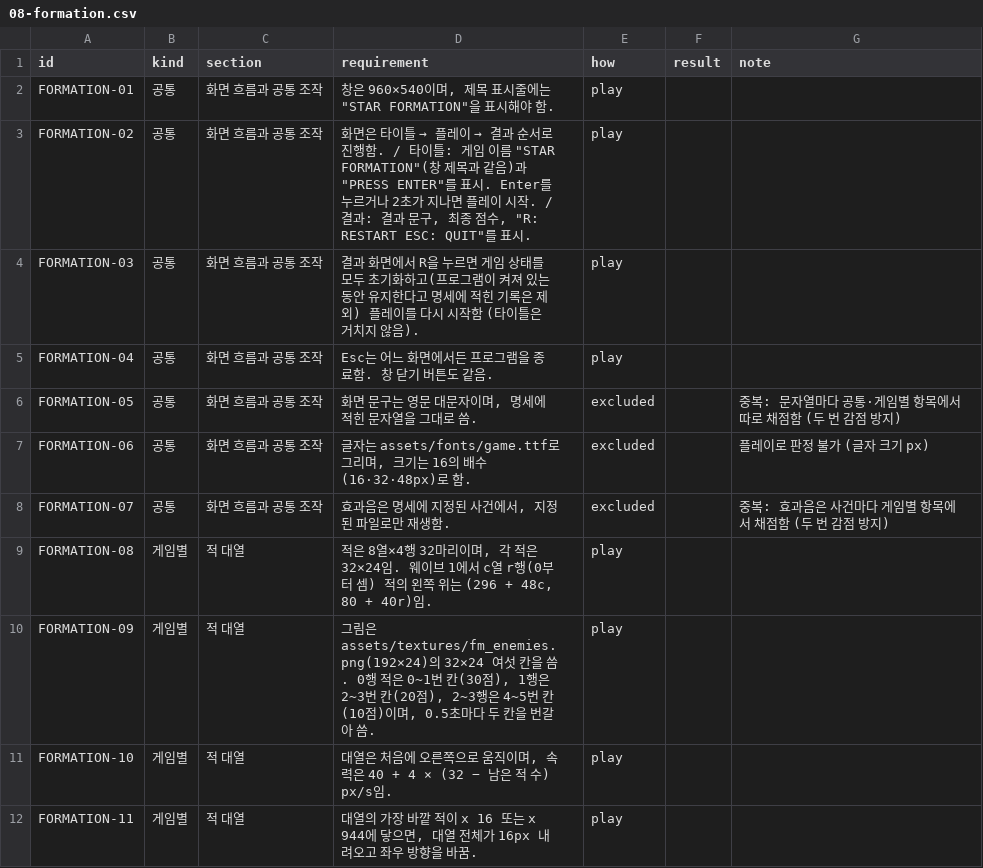
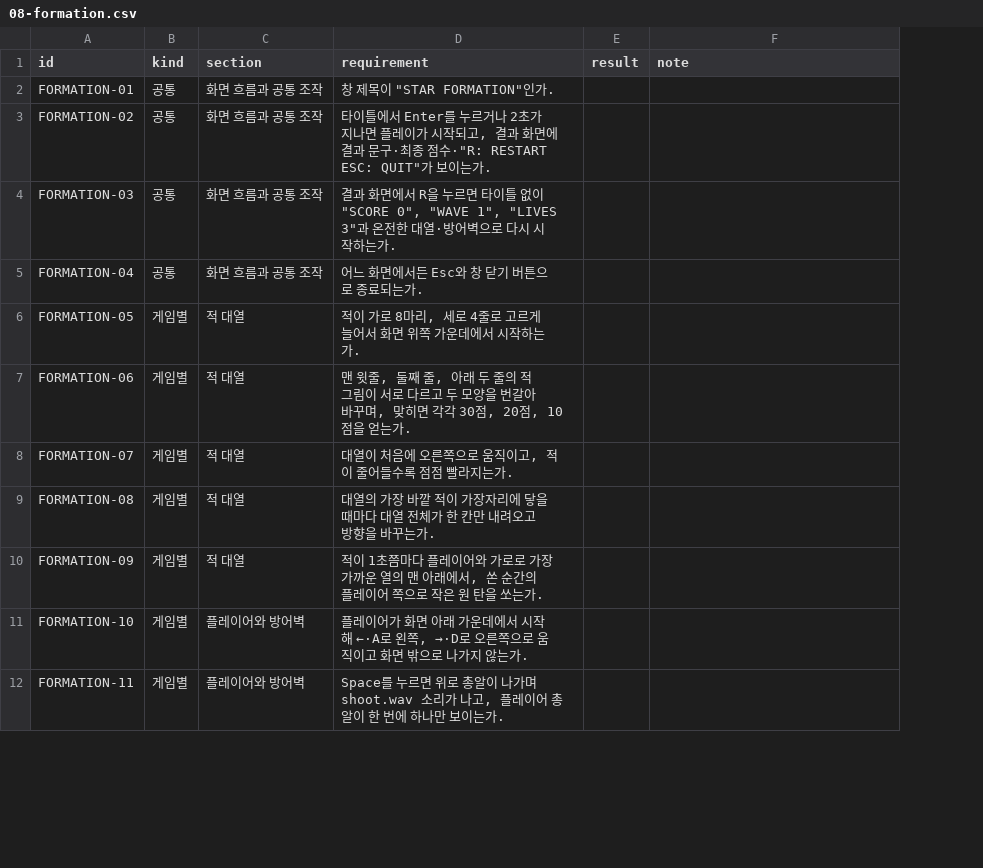
Before and after one commit to SeoulTech-Fiat-Lux/meno_exp, a CSV file: llm-comparison/grading/sheets/08-formation.csv, drawn as a sheet; only a part is shown; removed rows and columns are numbered as before the commit, all else as after; the diff covers the shown part only; the diff names each change by its address in the sheet, - before the commit and + after, or states it on an @@ line.

```diff
--- a/llm-comparison/grading/sheets/08-formation.csv
+++ b/llm-comparison/grading/sheets/08-formation.csv
-column E (how), rows 2-12: play | play | play | play | excluded | excluded | excluded | play | play | play | play
-D2 (requirement): 창은 960×540이며, 제목 표시줄에는 "STAR FORMATION"을 표시해야 함.
+D2 (requirement): 창 제목이 "STAR FORMATION"인가.
@@ D3 (requirement): 화면은 타이틀 → 플레이 → 결과 순서로 진행함. / 타이틀: 게임 이름 "STAR FORMATION"(창 제목과 같음)과 "PRESS ENTER"를 표시. Enter를 누르거나 2초가 지나면 플레이 시작. / 결과: 결과 문구, 최종 점수, "R: RESTART ESC: QUIT"를 표시. → 타이틀에서 Enter를 누르거나 2초가 지나면 플레이가 시작되고, 결과 화면에 결과 문구·최종 점수·"R: RESTART ESC: QUIT"가 보이는가. @@
-D4 (requirement): …누르면 게임 상태를 모두 초기화하고(프로그램이 켜져 있는 동안 유지한다고 명세에 적힌 기록은 제외) 플레이를 다시 시작함 (타이틀은 거치지 않음).
+D4 (requirement): …누르면 타이틀 없이 "SCORE 0", "WAVE 1", "LIVES 3"과 온전한 대열·방어벽으로 다시 시작하는가.
-D5 (requirement): Esc는 어느 화면에서든 프로그램을 종료함. 창 닫기 버튼도 같음.
+D5 (requirement): 어느 화면에서든 Esc와 창 닫기 버튼으로 종료되는가.
-B6:B8 (kind): 공통
+B6:B8 (kind): 게임별
-C6:C8 (section): 화면 흐름과 공통 조작
+C6:C8 (section): 적 대열
-D6 (requirement): 화면 문구는 영문 대문자이며, 명세에 적힌 문자열을 그대로 씀.
+D6 (requirement): 적이 가로 8마리, 세로 4줄로 고르게 늘어서 화면 위쪽 가운데에서 시작하는가.
-F6 (note): 중복: 문자열마다 공통·게임별 항목에서 따로 채점함 (두 번 감점 방지)
+F6 (note): (empty)
-D7 (requirement): 글자는 assets/fonts/game.ttf로 그리며, 크기는 16의 배수(16·32·48px)로 함.
+D7 (requirement): 맨 윗줄, 둘째 줄, 아래 두 줄의 적 그림이 서로 다르고 두 모양을 번갈아 바꾸며, 맞히면 각각 30점, 20점, 10점을 얻는가.
-F7 (note): 플레이로 판정 불가 (글자 크기 px)
+F7 (note): (empty)
-D8 (requirement): 효과음은 명세에 지정된 사건에서, 지정된 파일로만 재생함.
+D8 (requirement): 대열이 처음에 오른쪽으로 움직이고, 적이 줄어들수록 점점 빨라지는가.
-F8 (note): 중복: 효과음은 사건마다 게임별 항목에서 채점함 (두 번 감점 방지)
+F8 (note): (empty)
-D9 (requirement): 적은 8열×4행 32마리이며, 각 적은 32×24임. 웨이브 1에서 c열 r행(0부터 셈) 적의 왼쪽 위는 (296 + 48c, 80 + 40r)임.
+D9 (requirement): 대열의 가장 바깥 적이 가장자리에 닿을 때마다 대열 전체가 한 칸만 내려오고 방향을 바꾸는가.
-D10 (requirement): 그림은 assets/textures/fm_enemies.png(192×24)의 32×24 여섯 칸을 씀. 0행 적은 0~1번 칸(30점), 1행은 2~3번 칸(20점), 2~3행은 4~5번 칸(10점)이며, 0.5초마다 두 칸을 번갈아 씀.
+D10 (requirement): 적이 1초쯤마다 플레이어와 가로로 가장 가까운 열의 맨 아래에서, 쏜 순간의 플레이어 쪽으로 작은 원 탄을 쏘는가.
-C11:C12 (section): 적 대열
+C11:C12 (section): 플레이어와 방어벽
-D11 (requirement): 대열은 처음에 오른쪽으로 움직이며, 속력은 40 + 4 × (32 − 남은 적 수) px/s임.
+D11 (requirement): 플레이어가 화면 아래 가운데에서 시작해 ←·A로 왼쪽, →·D로 오른쪽으로 움직이고 화면 밖으로 나가지 않는가.
-D12 (requirement): 대열의 가장 바깥 적이 x 16 또는 x 944에 닿으면, 대열 전체가 16px 내려오고 좌우 방향을 바꿈.
+D12 (requirement): Space를 누르면 위로 총알이 나가며 shoot.wav 소리가 나고, 플레이어 총알이 한 번에 하나만 보이는가.
```
Also changed, not shown: 14 removed rows and 19 edited cells elsewhere in this file, llm-comparison/grading/sheets/02-snake.csv, llm-comparison/grading/sheets/04-shooter.csv, 53 other files.
